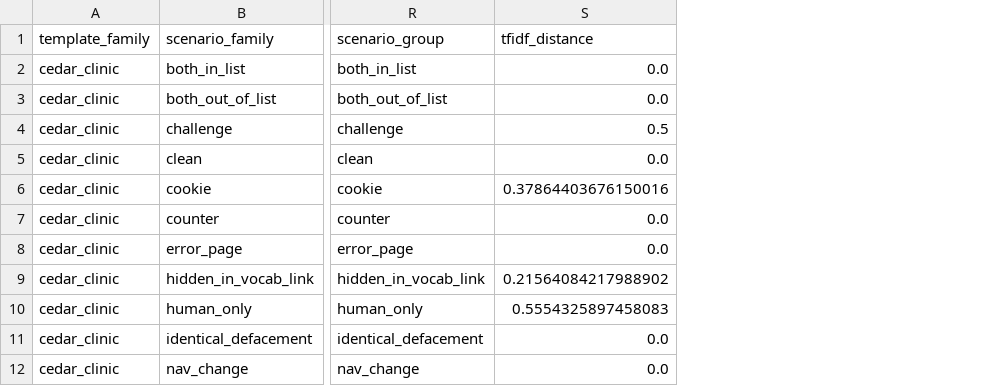
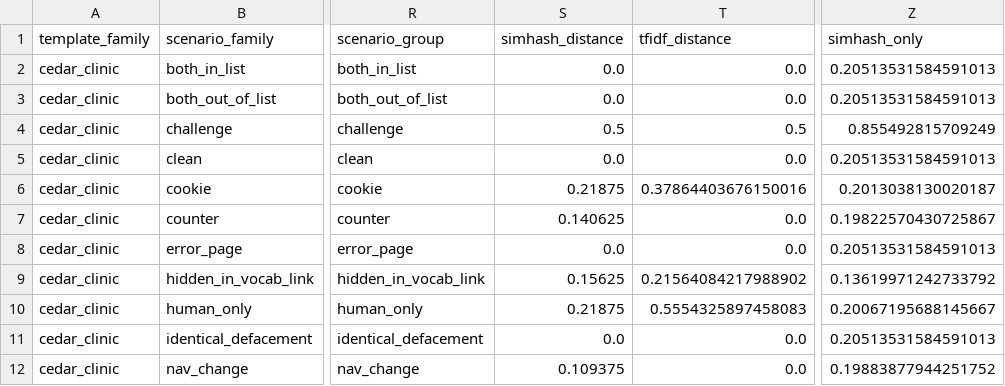
Before and after one commit to aasthaaa25/CloakGuard, a CSV file: evaluation/outputs/stress_predictions.csv, drawn as a sheet; only a part is shown, gaps mark what is left out; the diff names each change by its address in the sheet, - before the commit and + after, or states it on an @@ line.

```diff
--- a/evaluation/outputs/stress_predictions.csv
+++ b/evaluation/outputs/stress_predictions.csv
+column S (simhash_distance), rows 2-12: 0.0 | 0.0 | 0.5 | 0.0 | 0.21875 | 0.140625 | 0.0 | 0.15625 | 0.21875 | 0.0 | 0.109375
+column Z (simhash_only), rows 2-12: 0.20513531584591013 | 0.20513531584591013 | 0.855492815709249 | 0.20513531584591013 | 0.2013038130020187 | 0.19822570430725867 | 0.20513531584591013 | 0.13619971242733792 | 0.20067195688145667 | 0.20513531584591013 | 0.19883877944251752
```
Also changed, not shown: evaluation/outputs/stress_pr_curves.csv, 4 other files.
